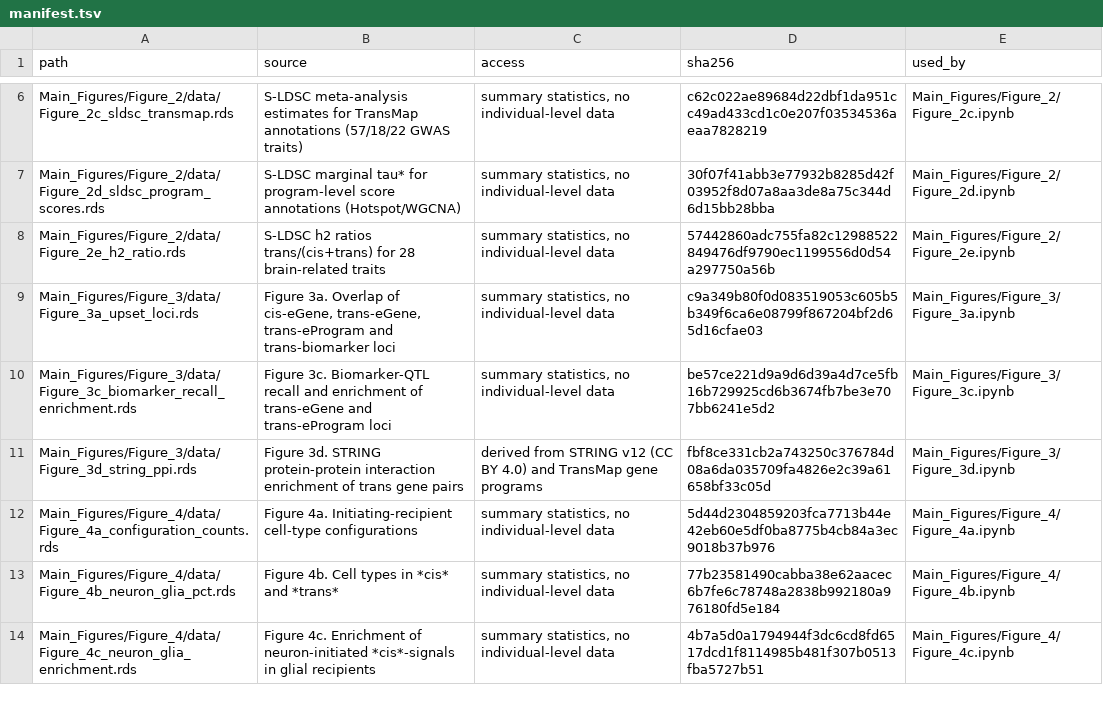
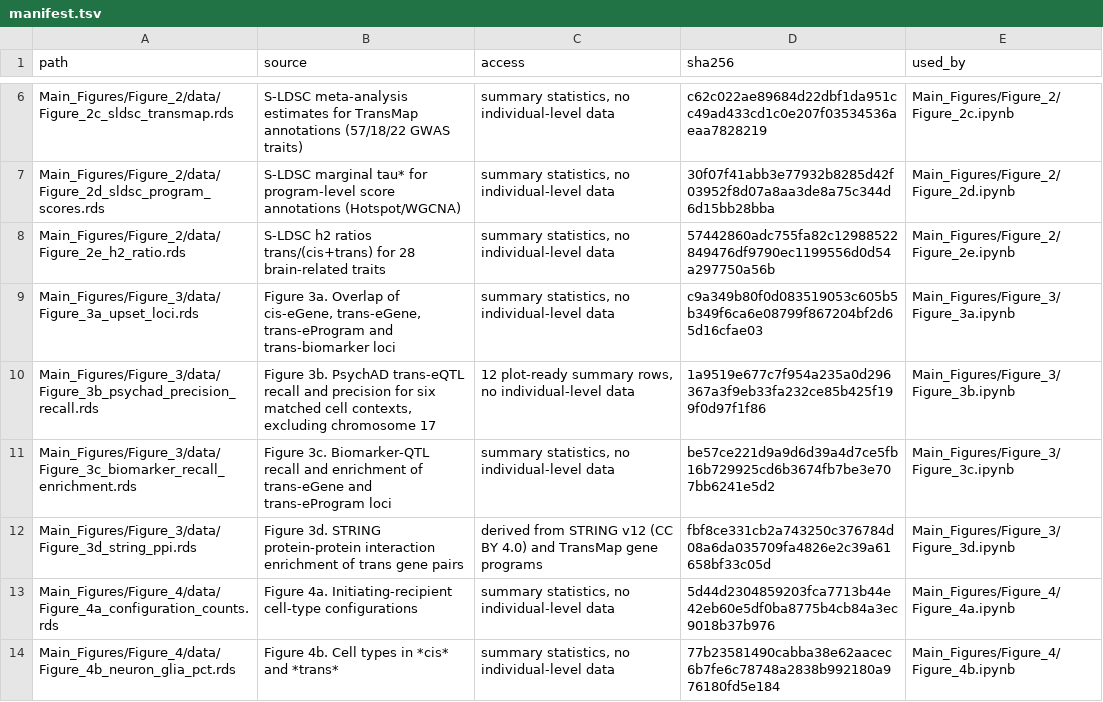
Before and after one commit to xueweic/transmap_paper, a TSV file: data/manifest.tsv, drawn as a sheet; only a part is shown, gaps mark what is left out; the shorter side is filled out with more unchanged rows; the diff names each change by its address in the sheet, - before the commit and + after, or states it on an @@ line.

Commit message:
Add Figure 3b PsychAD validation notebook

```diff
--- a/data/manifest.tsv
+++ b/data/manifest.tsv
+row 10: Main_Figures/Figure_3/data/Figure_3b_psychad_precision_recall.rds | Figure 3b. PsychAD trans-eQTL recall and precision for six matched cell contexts, excluding chromosome 17 | 12 plot-ready summary rows, no individual-level data | 1a9519e677c7f954a235a0d296367a3f9eb33fa232ce85b425f199f0d97f1f86 | Main_Figures/Figure_3/Figure_3b.ipynb
```
Also changed, not shown: 4 other files.
